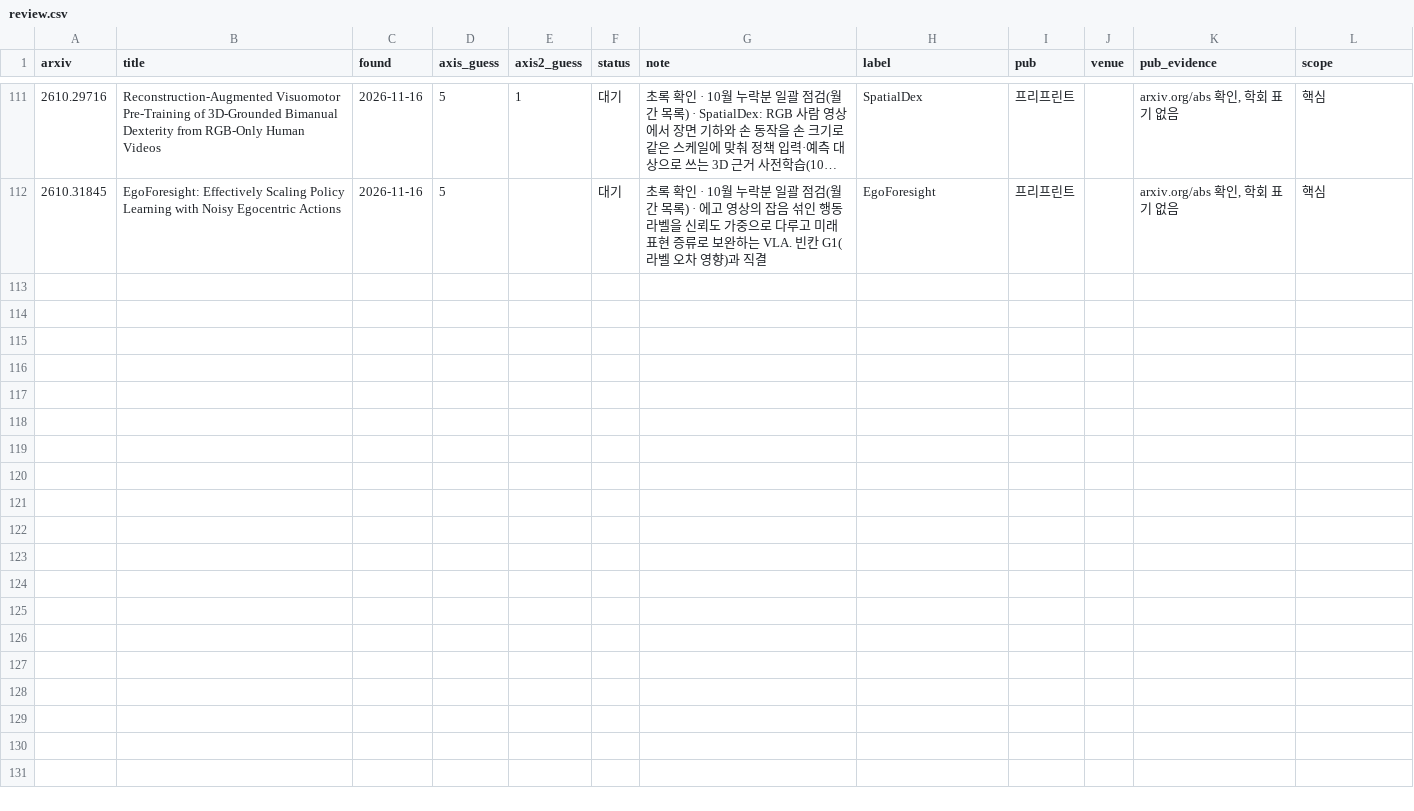
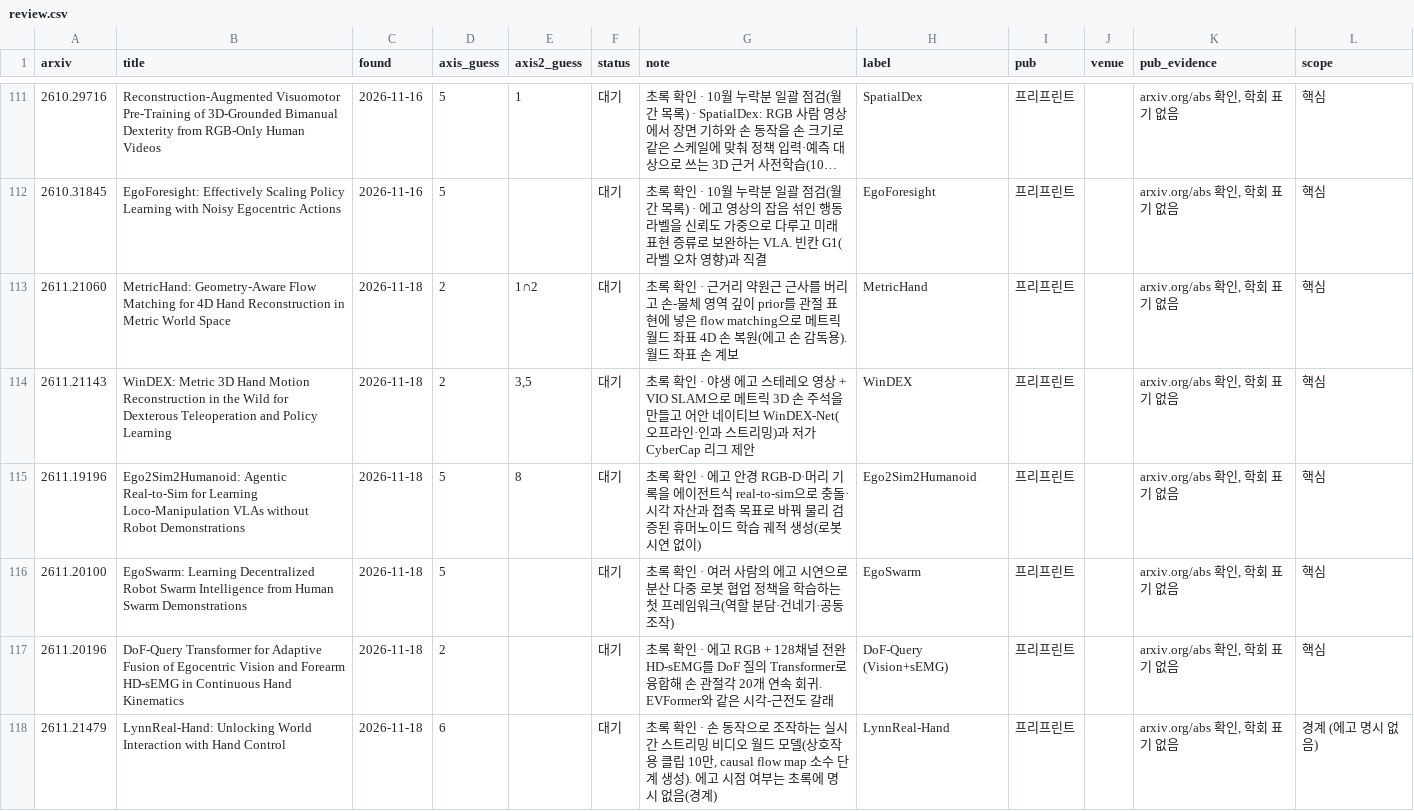
Before and after one commit to SeoBuAs/awesome_egocentric_survey, a CSV file: data/review.csv, drawn as a sheet; only a part is shown, gaps mark what is left out; long unchanged cells end in ….

```diff
--- a/data/review.csv
+++ b/data/review.csv
@@ -112 +112,7 @@ arxiv,title,found,axis_guess,axis2_guess,status,note,label,pub,venue,pub_evidenc
 2610.31845,EgoForesight: Effectively Scaling Policy Learning with Noisy Egocentric Actions,2026-11-16,5,,대기,초록 확인 · 10월 누락분 일괄 점검(월간 목록) · 에고 영상의 잡음 섞인 행동 라벨을 신뢰도 가중으로 다루고 미래 표현 증류로 보완하는 VLA. 빈칸 G1(라벨 오차 영향)과 직결,EgoForesight,프리프린트,,"arxiv.org/abs 확인, 학회 표기 없음",핵심
+2611.21060,MetricHand: Geometry-Aware Flow Matching for 4D Hand Reconstruction in Metric World Space,2026-11-18,2,1∩2,대기,초록 확인 · 근거리 약원근 근사를 버리고 손-물체 영역 깊이 prior를 관절 표현에 넣은 flow matching으로 메트릭 월드 좌표 4D 손 복원(에고 손 감독용). 월드 좌표 손 계보,MetricHand,프리프린트,,"arxiv.org/abs 확인, 학회 표기 없음",핵심
+2611.21143,WinDEX: Metric 3D Hand Motion Reconstruction in the Wild for Dexterous Teleoperation and Policy Learning,2026-11-18,2,"3,5",대기,초록 확인 · 야생 에고 스테레오 영상 + VIO SLAM으로 메트릭 3D 손 주석을 만들고 어안 네이티브 WinDEX-Net(오프라인·인과 스트리밍)과 저가 CyberCap 리그 제안,WinDEX,프리프린트,,"arxiv.org/abs 확인, 학회 표기 없음",핵심
+2611.19196,Ego2Sim2Humanoid: Agentic Real-to-Sim for Learning Loco-Manipulation VLAs without Robot Demonstrations,2026-11-18,5,8,대기,초록 확인 · 에고 안경 RGB-D·머리 기록을 에이전트식 real-to-sim으로 충돌·시각 자산과 접촉 목표로 바꿔 물리 검증된 휴머노이드 학습 궤적 생성(로봇 시연 없이),Ego2Sim2Humanoid,프리프린트,,"arxiv.org/abs 확인, 학회 표기 없음",핵심
+2611.20100,EgoSwarm: Learning Decentralized Robot Swarm Intelligence from Human Swarm Demonstrations,2026-11-18,5,,대기,초록 확인 · 여러 사람의 에고 시연으로 분산 다중 로봇 협업 정책을 학습하는 첫 프레임워크(역할 분담·건네기·공동 조작),EgoSwarm,프리프린트,,"arxiv.org/abs 확인, 학회 표기 없음",핵심
+2611.20196,DoF-Query Transformer for Adaptive Fusion of Egocentric Vision and Forearm HD-sEMG in Continuous Hand Kinematics,2026-11-18,2,,대기,초록 확인 · 에고 RGB + 128채널 전완 HD-sEMG를 DoF 질의 Transformer로 융합해 손 관절각 20개 연속 회귀. EVFormer와 같은 시각-근전도 갈래,DoF-Query (Vision+sEMG),프리프린트,,"arxiv.org/abs 확인, 학회 표기 없음",핵심
+2611.21479,LynnReal-Hand: Unlocking World Interaction with Hand Control,2026-11-18,6,,대기,"초록 확인 · 손 동작으로 조작하는 실시간 스트리밍 비디오 월드 모델(상호작용 클립 10만, causal flow map 소수 단계 생성). 에고 시점 여부는 초록에 명시 없음(경계)",LynnReal-Hand,프리프린트,,"arxiv.org/abs 확인, 학회 표기 없음",경계 (에고 명시 없음)
```
Also changed, not shown: 3 other files.
